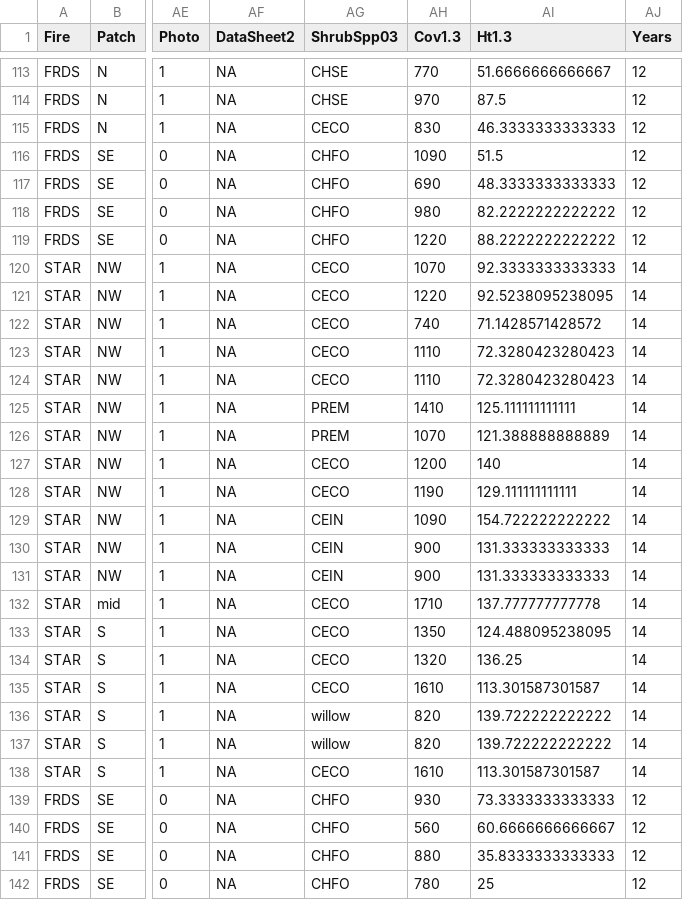
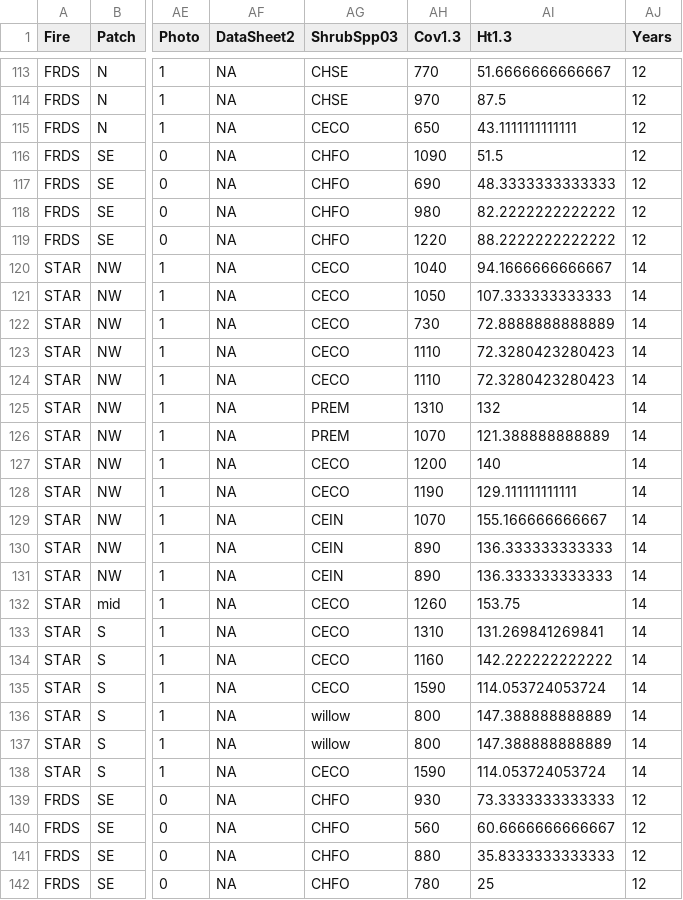
Before and after one commit to carmentubbesing/Shrubs-Seedlings, a CSV file: code/FireFootprints_analysis/master_data_2016.csv, drawn as a sheet; only a part is shown, gaps mark what is left out; the diff covers the shown part only; the diff names each change by its address in the sheet, - before the commit and + after, or states it on an @@ line.

```diff
--- a/code/FireFootprints_analysis/master_data_2016.csv
+++ b/code/FireFootprints_analysis/master_data_2016.csv
-AH115 (Cov1.3): 830
+AH115 (Cov1.3): 650
-AI115 (Ht1.3): 46.3333333333333
+AI115 (Ht1.3): 43.1111111111111
-AH120 (Cov1.3): 1070
+AH120 (Cov1.3): 1040
-AI120 (Ht1.3): 92.3333333333333
+AI120 (Ht1.3): 94.1666666666667
-AH121 (Cov1.3): 1220
+AH121 (Cov1.3): 1050
-AI121 (Ht1.3): 92.5238095238095
+AI121 (Ht1.3): 107.333333333333
-AH122 (Cov1.3): 740
+AH122 (Cov1.3): 730
-AI122 (Ht1.3): 71.1428571428572
+AI122 (Ht1.3): 72.8888888888889
-AH125 (Cov1.3): 1410
+AH125 (Cov1.3): 1310
-AI125 (Ht1.3): 125.111111111111
+AI125 (Ht1.3): 132
-AH129 (Cov1.3): 1090
+AH129 (Cov1.3): 1070
-AI129 (Ht1.3): 154.722222222222
+AI129 (Ht1.3): 155.166666666667
-AH130:AH131 (Cov1.3): 900
+AH130:AH131 (Cov1.3): 890
-AI130:AI131 (Ht1.3): 131.333333333333
+AI130:AI131 (Ht1.3): 136.333333333333
-AH132 (Cov1.3): 1710
+AH132 (Cov1.3): 1260
-AI132 (Ht1.3): 137.777777777778
+AI132 (Ht1.3): 153.75
-AH133 (Cov1.3): 1350
+AH133 (Cov1.3): 1310
-AI133 (Ht1.3): 124.488095238095
+AI133 (Ht1.3): 131.269841269841
-AH134 (Cov1.3): 1320
+AH134 (Cov1.3): 1160
-AI134 (Ht1.3): 136.25
+AI134 (Ht1.3): 142.222222222222
-AH135 (Cov1.3): 1610
+AH135 (Cov1.3): 1590
-AI135 (Ht1.3): 113.301587301587
+AI135 (Ht1.3): 114.053724053724
-AH136:AH137 (Cov1.3): 820
+AH136:AH137 (Cov1.3): 800
-AI136:AI137 (Ht1.3): 139.722222222222
+AI136:AI137 (Ht1.3): 147.388888888889
-AH138 (Cov1.3): 1610
+AH138 (Cov1.3): 1590
-AI138 (Ht1.3): 113.301587301587
+AI138 (Ht1.3): 114.053724053724
```
Also changed, not shown: 2 added rows and 81 edited cells elsewhere in this file, compiled_data/fire_footprints/master_seedlings.csv, 42 other files.
